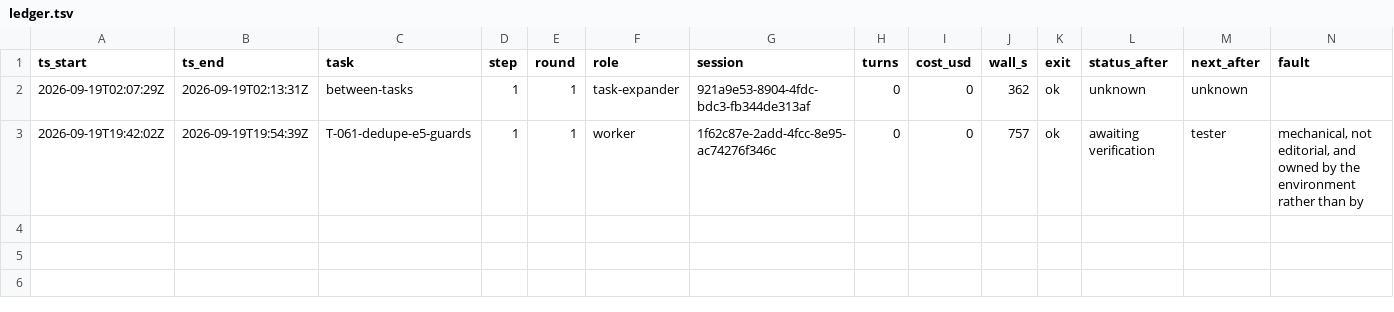
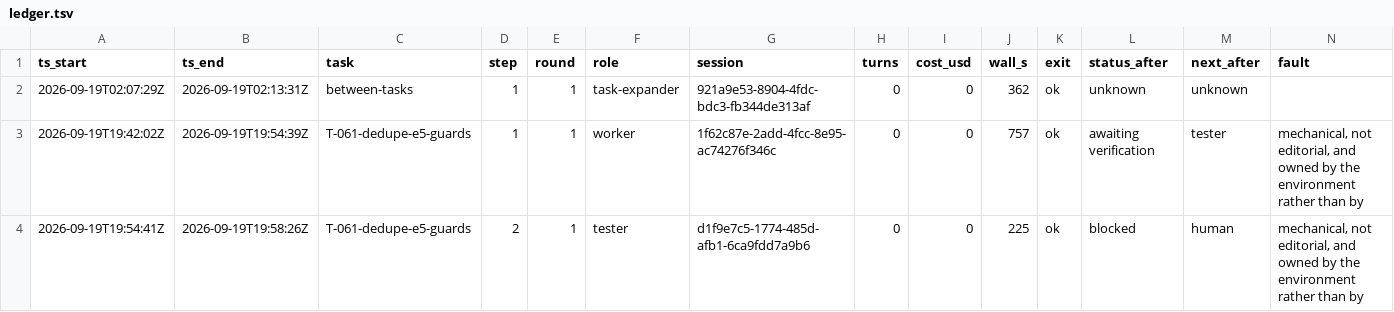
Before and after one commit to Dkaattae/geo-discovery-zone, a TSV file: runs/ledger.tsv, drawn as a sheet.

```diff
--- a/runs/ledger.tsv
+++ b/runs/ledger.tsv
@@ -3 +3,2 @@ ts_start	ts_end	task	step	round	role	session	turns	cost_usd	wall_s	exit	status_a
 2026-09-19T19:42:02Z	2026-09-19T19:54:39Z	T-061-dedupe-e5-guards	1	1	worker	1f62c87e-2add-4fcc-8e95-ac74276f346c	0	0	757	ok	awaiting verification	tester	mechanical, not editorial, and owned by the environment rather than by
+2026-09-19T19:54:41Z	2026-09-19T19:58:26Z	T-061-dedupe-e5-guards	2	1	tester	d1f9e7c5-1774-485d-afb1-6ca9fdd7a9b6	0	0	225	ok	blocked	human	mechanical, not editorial, and owned by the environment rather than by
```
Also changed, not shown: 1 other file.
